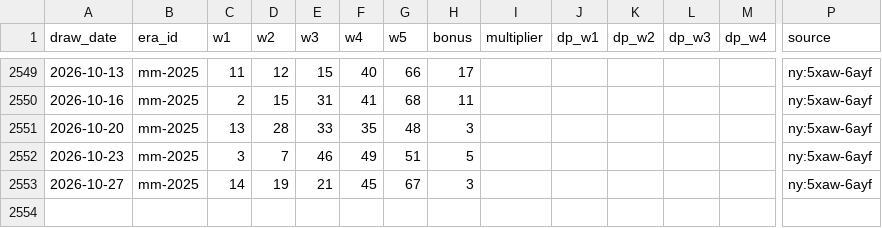
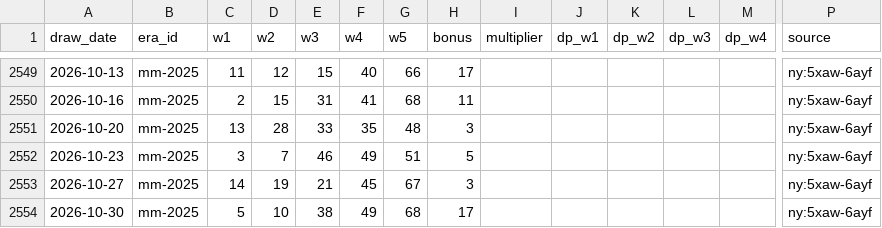
Before and after one commit to cruiseliner/lottery-master-archive, a CSV file: data/megamillions/draws.csv, drawn as a sheet; only a part is shown, gaps mark what is left out; rows hold the shown columns only; the diff names each change by its address in the sheet, - before the commit and + after, or states it on an @@ line.

```diff
--- a/data/megamillions/draws.csv
+++ b/data/megamillions/draws.csv
+row 2554: 2026-10-30 | mm-2025 | 5 | 10 | 38 | 49 | 68 | 17 |  |  |  |  |  | ny:5xaw-6ayf
```
Also changed, not shown: data/ingest_log.csv, data/megamillions/missing.csv, 1 other file.
